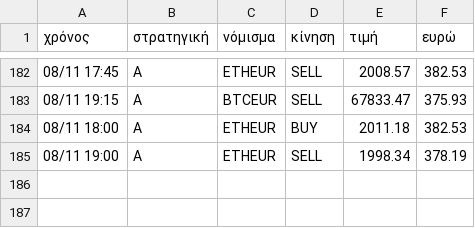
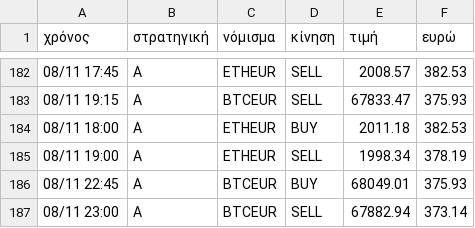
Before and after one commit to keepgoin81/paper-bot, a CSV file: paper_trades.csv, drawn as a sheet; only a part is shown, gaps mark what is left out.

Commit message:
paper run 2026-11-08_23:55

```diff
--- a/paper_trades.csv
+++ b/paper_trades.csv
@@ -185 +185,3 @@
 08/11 19:00,A,ETHEUR,SELL,1998.34,378.19
+08/11 22:45,A,BTCEUR,BUY,68049.01,375.93
+08/11 23:00,A,BTCEUR,SELL,67882.94,373.14
```
Also changed, not shown: paper_equity.csv, 3 other files.
